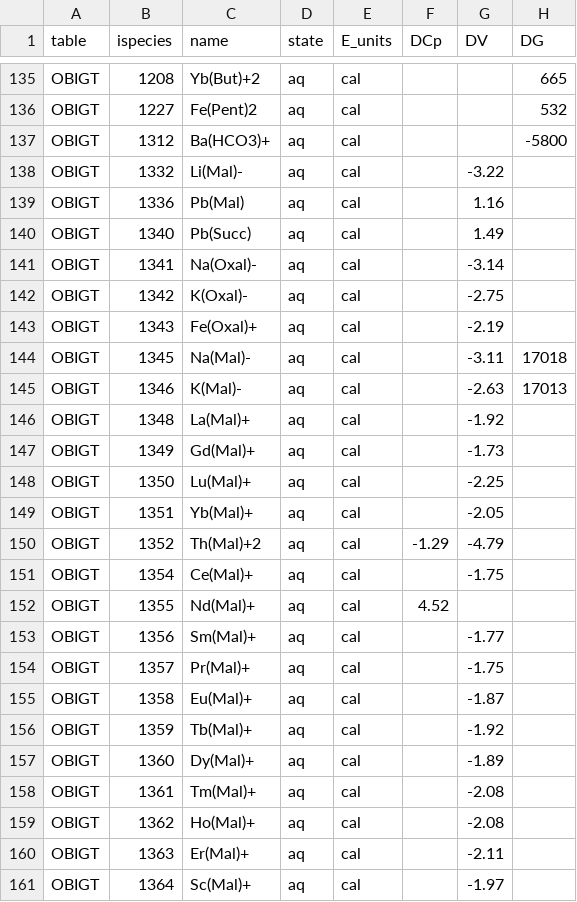
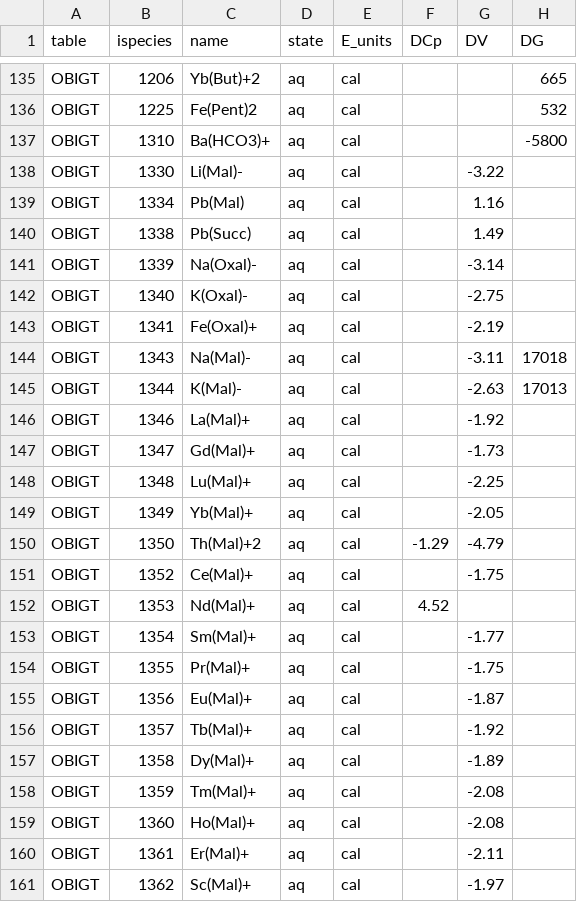
Before and after one commit to jedick/CHNOSZ, a CSV file: inst/extdata/adds/OBIGT_check.csv, drawn as a sheet; only a part is shown, gaps mark what is left out; the diff covers the shown part only.

```diff
--- a/inst/extdata/adds/OBIGT_check.csv
+++ b/inst/extdata/adds/OBIGT_check.csv
@@ -135,27 +135,27 @@
-"OBIGT",1208,"Yb(But)+2","aq","cal",,,665
-"OBIGT",1227,"Fe(Pent)2","aq","cal",,,532
-"OBIGT",1312,"Ba(HCO3)+","aq","cal",,,-5800
-"OBIGT",1332,"Li(Mal)-","aq","cal",,-3.22,
-"OBIGT",1336,"Pb(Mal)","aq","cal",,1.16,
-"OBIGT",1340,"Pb(Succ)","aq","cal",,1.49,
-"OBIGT",1341,"Na(Oxal)-","aq","cal",,-3.14,
-"OBIGT",1342,"K(Oxal)-","aq","cal",,-2.75,
-"OBIGT",1343,"Fe(Oxal)+","aq","cal",,-2.19,
-"OBIGT",1345,"Na(Mal)-","aq","cal",,-3.11,17018
-"OBIGT",1346,"K(Mal)-","aq","cal",,-2.63,17013
-"OBIGT",1348,"La(Mal)+","aq","cal",,-1.92,
-"OBIGT",1349,"Gd(Mal)+","aq","cal",,-1.73,
-"OBIGT",1350,"Lu(Mal)+","aq","cal",,-2.25,
-"OBIGT",1351,"Yb(Mal)+","aq","cal",,-2.05,
-"OBIGT",1352,"Th(Mal)+2","aq","cal",-1.29,-4.79,
-"OBIGT",1354,"Ce(Mal)+","aq","cal",,-1.75,
-"OBIGT",1355,"Nd(Mal)+","aq","cal",4.52,,
-"OBIGT",1356,"Sm(Mal)+","aq","cal",,-1.77,
-"OBIGT",1357,"Pr(Mal)+","aq","cal",,-1.75,
-"OBIGT",1358,"Eu(Mal)+","aq","cal",,-1.87,
-"OBIGT",1359,"Tb(Mal)+","aq","cal",,-1.92,
-"OBIGT",1360,"Dy(Mal)+","aq","cal",,-1.89,
-"OBIGT",1361,"Tm(Mal)+","aq","cal",,-2.08,
-"OBIGT",1362,"Ho(Mal)+","aq","cal",,-2.08,
-"OBIGT",1363,"Er(Mal)+","aq","cal",,-2.11,
-"OBIGT",1364,"Sc(Mal)+","aq","cal",,-1.97,
+"OBIGT",1206,"Yb(But)+2","aq","cal",,,665
+"OBIGT",1225,"Fe(Pent)2","aq","cal",,,532
+"OBIGT",1310,"Ba(HCO3)+","aq","cal",,,-5800
+"OBIGT",1330,"Li(Mal)-","aq","cal",,-3.22,
+"OBIGT",1334,"Pb(Mal)","aq","cal",,1.16,
+"OBIGT",1338,"Pb(Succ)","aq","cal",,1.49,
+"OBIGT",1339,"Na(Oxal)-","aq","cal",,-3.14,
+"OBIGT",1340,"K(Oxal)-","aq","cal",,-2.75,
+"OBIGT",1341,"Fe(Oxal)+","aq","cal",,-2.19,
+"OBIGT",1343,"Na(Mal)-","aq","cal",,-3.11,17018
+"OBIGT",1344,"K(Mal)-","aq","cal",,-2.63,17013
+"OBIGT",1346,"La(Mal)+","aq","cal",,-1.92,
+"OBIGT",1347,"Gd(Mal)+","aq","cal",,-1.73,
+"OBIGT",1348,"Lu(Mal)+","aq","cal",,-2.25,
+"OBIGT",1349,"Yb(Mal)+","aq","cal",,-2.05,
+"OBIGT",1350,"Th(Mal)+2","aq","cal",-1.29,-4.79,
+"OBIGT",1352,"Ce(Mal)+","aq","cal",,-1.75,
+"OBIGT",1353,"Nd(Mal)+","aq","cal",4.52,,
+"OBIGT",1354,"Sm(Mal)+","aq","cal",,-1.77,
+"OBIGT",1355,"Pr(Mal)+","aq","cal",,-1.75,
+"OBIGT",1356,"Eu(Mal)+","aq","cal",,-1.87,
+"OBIGT",1357,"Tb(Mal)+","aq","cal",,-1.92,
+"OBIGT",1358,"Dy(Mal)+","aq","cal",,-1.89,
+"OBIGT",1359,"Tm(Mal)+","aq","cal",,-2.08,
+"OBIGT",1360,"Ho(Mal)+","aq","cal",,-2.08,
+"OBIGT",1361,"Er(Mal)+","aq","cal",,-2.11,
+"OBIGT",1362,"Sc(Mal)+","aq","cal",,-1.97,
```
Also changed, not shown: 135 edited cells elsewhere in this file, inst/extdata/OBIGT/inorganic_aq.csv, 37 other files.
